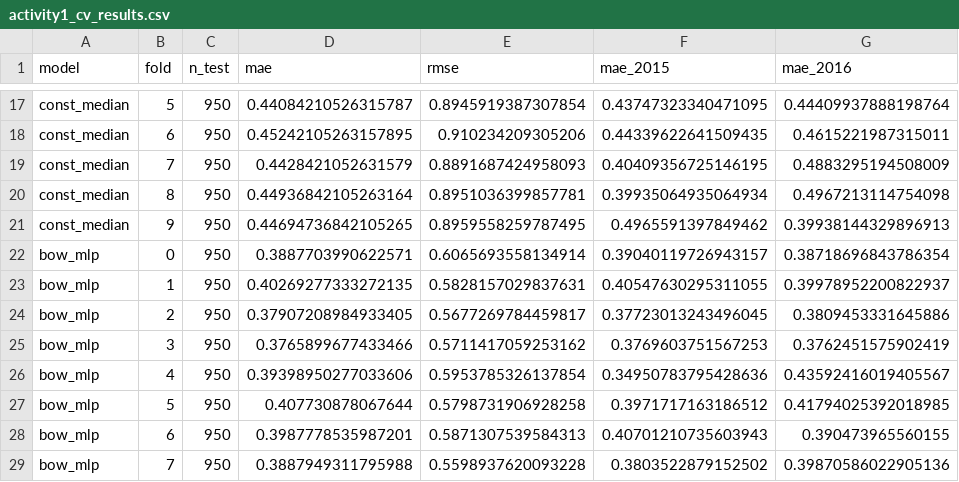
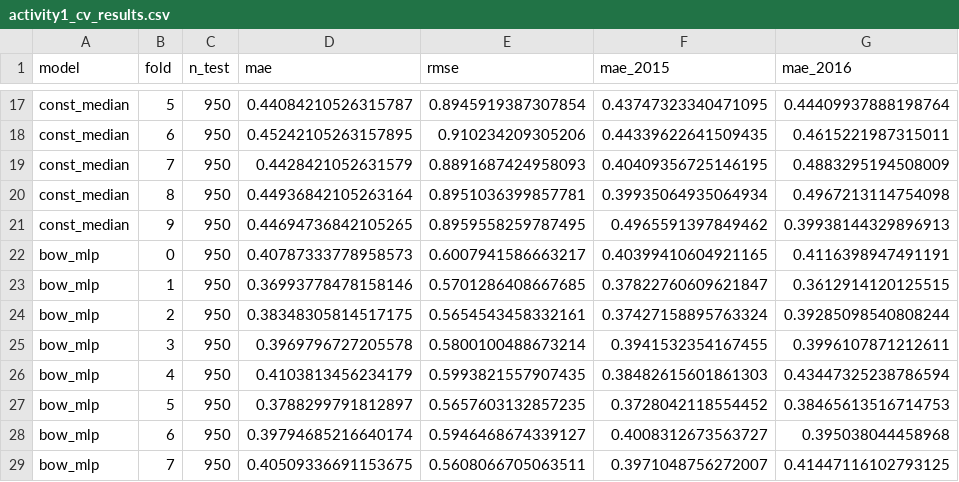
Before and after one commit to PabloDeLaCruzG/NLP_Challenge, a CSV file: results/activity1_cv_results.csv, drawn as a sheet; only a part is shown, gaps mark what is left out; the diff covers the shown part only.

```diff
--- a/results/activity1_cv_results.csv
+++ b/results/activity1_cv_results.csv
@@ -21,9 +21,9 @@ const_median,8,950,0.44936842105263164,0.8951036399857781,0.39935064935064934,0.
 const_median,9,950,0.44694736842105265,0.8959558259787495,0.4965591397849462,0.39938144329896913
-bow_mlp,0,950,0.3887703990622571,0.6065693558134914,0.39040119726943157,0.38718696843786354
-bow_mlp,1,950,0.40269277333272135,0.5828157029837631,0.40547630295311055,0.39978952200822937
-bow_mlp,2,950,0.37907208984933405,0.5677269784459817,0.37723013243496045,0.3809453331645886
-bow_mlp,3,950,0.3765899677433466,0.5711417059253162,0.3769603751567253,0.3762451575902419
-bow_mlp,4,950,0.39398950277033606,0.5953785326137854,0.34950783795428636,0.43592416019405567
-bow_mlp,5,950,0.407730878067644,0.5798731906928258,0.3971717163186512,0.41794025392018985
-bow_mlp,6,950,0.3987778535987201,0.5871307539584313,0.40701210735603943,0.390473965560155
-bow_mlp,7,950,0.3887949311795988,0.5598937620093228,0.3803522879152502,0.39870586022905136
+bow_mlp,0,950,0.40787333778958573,0.6007941586663217,0.40399410604921165,0.4116398947491191
+bow_mlp,1,950,0.36993778478158146,0.5701286408667685,0.37822760609621847,0.3612914120125515
+bow_mlp,2,950,0.38348305814517175,0.5654543458332161,0.37427158895763324,0.39285098540808244
+bow_mlp,3,950,0.3969796727205578,0.5800100488673214,0.3941532354167455,0.3996107871212611
+bow_mlp,4,950,0.4103813456234179,0.5993821557907435,0.38482615601861303,0.43447325238786594
+bow_mlp,5,950,0.3788299791812897,0.5657603132857235,0.3728042118554452,0.38465613516714753
+bow_mlp,6,950,0.39794685216640174,0.5946468674339127,0.4008312673563727,0.395038044458968
+bow_mlp,7,950,0.40509336691153675,0.5608066705063511,0.3971048756272007,0.41447116102793125
```
Also changed, not shown: 8 edited cells elsewhere in this file, results/activity2_cv_results.csv, 3 other files.
